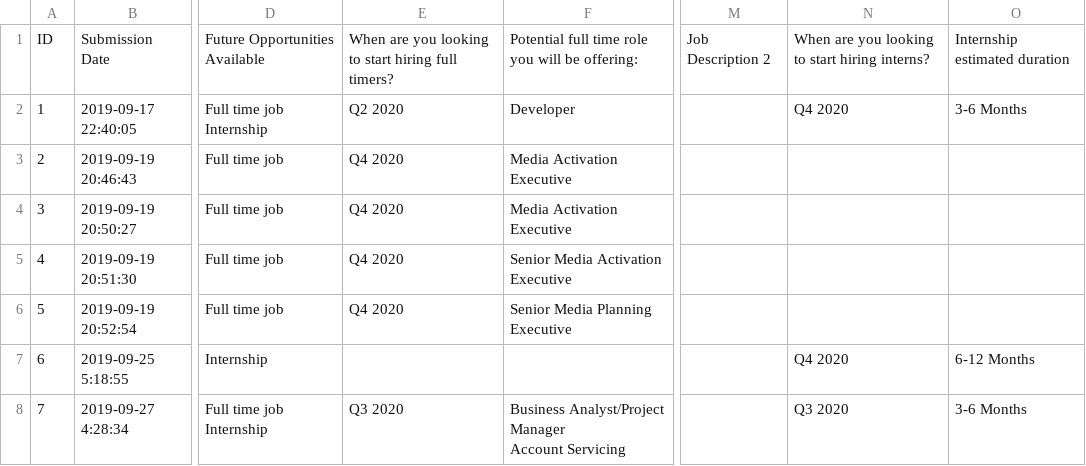
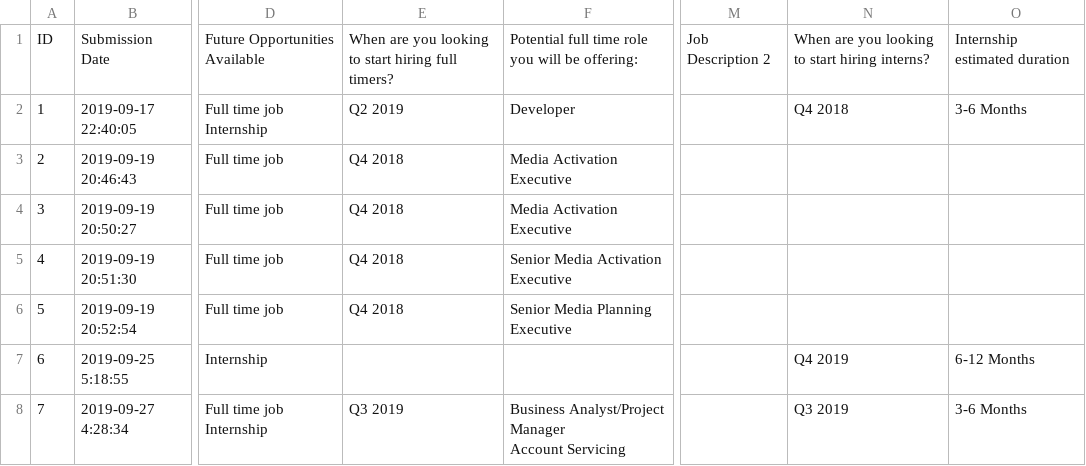
Before and after one commit to SGTinkers/future-forward-2019-opportunities, a CSV file: public/opportunities.csv, drawn as a sheet; only a part is shown, gaps mark what is left out; the diff names each change by its address in the sheet, - before the commit and + after, or states it on an @@ line.

Commit message:
Revert "Fix years"
This reverts commit fd62a7e8

```diff
--- a/public/opportunities.csv
+++ b/public/opportunities.csv
-E2: Q2 2020
+E2: Q2 2019
-N2: Q4 2020
+N2: Q4 2018
-E3:E6: Q4 2020
+E3:E6: Q4 2018
-N7: Q4 2020
+N7: Q4 2019
-E8: Q3 2020
+E8: Q3 2019
-N8: Q3 2020
+N8: Q3 2019
```
